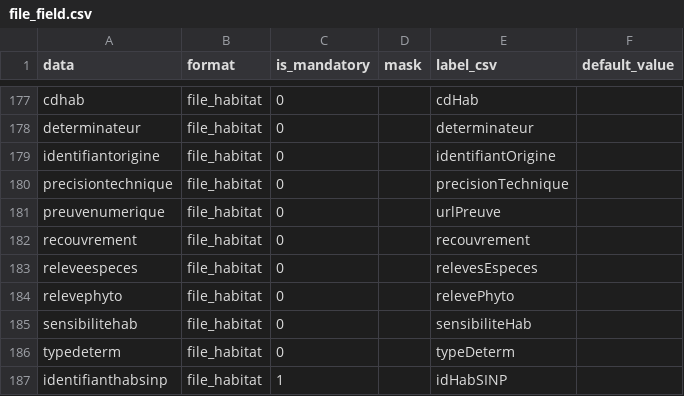
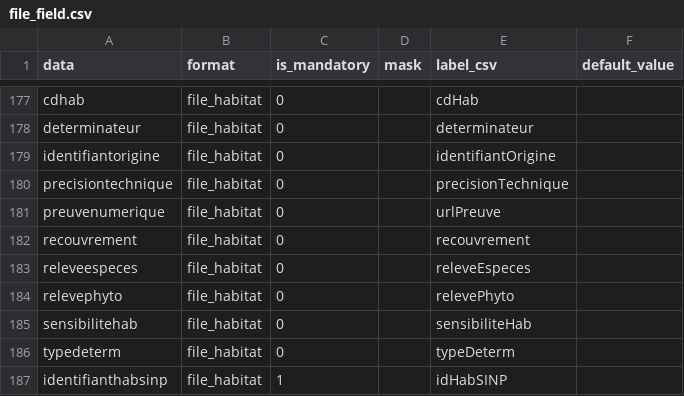
Before and after one commit to SINP-GINCO/ginco, a CSV file: database/init/metadata/file_field.csv, drawn as a sheet; only a part is shown, gaps mark what is left out.

```diff
--- a/database/init/metadata/file_field.csv
+++ b/database/init/metadata/file_field.csv
@@ -182,3 +182,3 @@ preuvenumerique;file_habitat;"0";;urlPreuve;
 recouvrement;file_habitat;"0";;recouvrement;
-releveespeces;file_habitat;"0";;relevesEspeces;
+releveespeces;file_habitat;"0";;releveEspeces;
 relevephyto;file_habitat;"0";;relevePhyto;
```
Also changed, not shown: database/init/metadata/table_field.csv, 4 other files.
